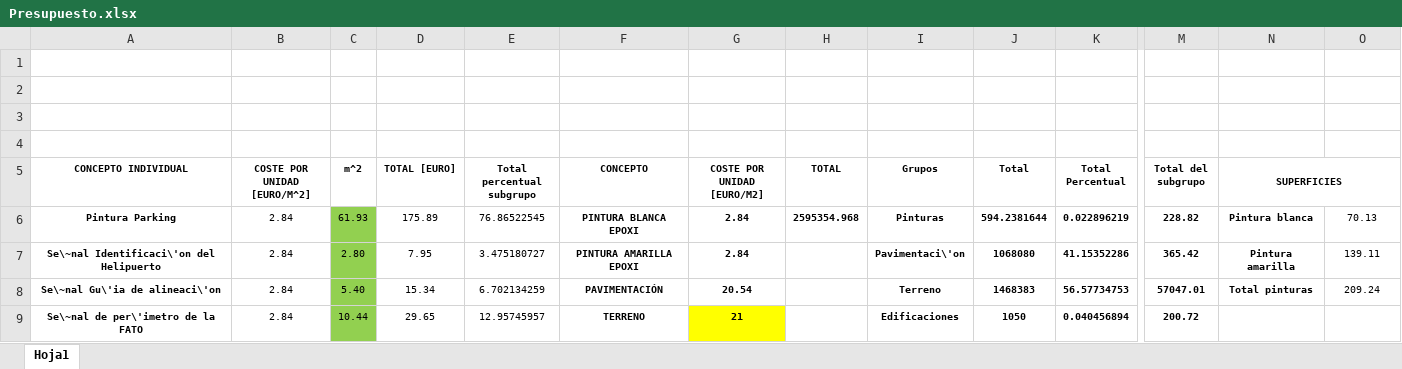
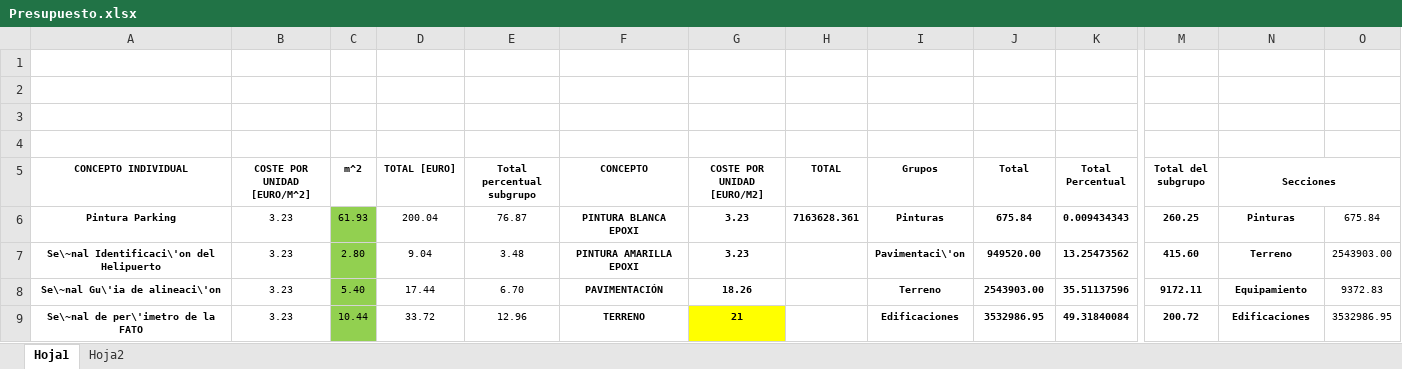
Before and after one commit to adrianknoo/TFG, an Excel workbook: Presupuesto.xlsx, sheet Hoja1, drawn as a sheet; only a part is shown, gaps mark what is left out; values as stored, in another font and other column widths than the file's, no borders; the diff covers the shown part only; the diff names each change by its address in the sheet, - before the commit and + after, or states it on an @@ line.

```diff
--- a/Presupuesto.xlsx (sheet Hoja1)
+++ b/Presupuesto.xlsx (sheet Hoja1)
+sheet tab: Hoja2
-N5: SUPERFICIES
+N5: Secciones
-B6:B9 (COSTE POR UNIDAD [EURO/M^2]): 2.84
+B6:B9 (COSTE POR UNIDAD [EURO/M^2]): 3.23
-D6 (TOTAL [EURO]): 175.89
+D6 (TOTAL [EURO]): 200.04
-E6 (Total percentual subgrupo): 76.86522545
+E6 (Total percentual subgrupo): 76.87
-G6:G7 (COSTE POR UNIDAD [EURO/M2]): 2.84
+G6:G7 (COSTE POR UNIDAD [EURO/M2]): 3.23
-H6 (TOTAL): 2595354.968
+H6 (TOTAL): 7163628.361
-J6 (Total): 594.2381644
+J6 (Total): 675.84
-K6 (Total Percentual): 0.022896219
+K6 (Total Percentual): 0.009434343
-M6 (Total del subgrupo): 228.82
+M6 (Total del subgrupo): 260.25
-N6 (Secciones): Pintura blanca
+N6 (Secciones): Pinturas
-O6: 70.13
+O6: 675.84
-D7 (TOTAL [EURO]): 7.95
+D7 (TOTAL [EURO]): 9.04
-E7 (Total percentual subgrupo): 3.475180727
+E7 (Total percentual subgrupo): 3.48
-J7 (Total): 1068080
+J7 (Total): 949520.00
-K7 (Total Percentual): 41.15352286
+K7 (Total Percentual): 13.25473562
-M7 (Total del subgrupo): 365.42
+M7 (Total del subgrupo): 415.60
-N7 (Secciones): Pintura amarilla
+N7 (Secciones): Terreno
-O7: 139.11
+O7: 2543903.00
-D8 (TOTAL [EURO]): 15.34
+D8 (TOTAL [EURO]): 17.44
-E8 (Total percentual subgrupo): 6.702134259
+E8 (Total percentual subgrupo): 6.70
-G8 (COSTE POR UNIDAD [EURO/M2]): 20.54
+G8 (COSTE POR UNIDAD [EURO/M2]): 18.26
-J8 (Total): 1468383
+J8 (Total): 2543903.00
-K8 (Total Percentual): 56.57734753
+K8 (Total Percentual): 35.51137596
-M8 (Total del subgrupo): 57047.01
+M8 (Total del subgrupo): 9172.11
-N8 (Secciones): Total pinturas
+N8 (Secciones): Equipamiento
-O8: 209.24
+O8: 9372.83
-D9 (TOTAL [EURO]): 29.65
+D9 (TOTAL [EURO]): 33.72
-E9 (Total percentual subgrupo): 12.95745957
+E9 (Total percentual subgrupo): 12.96
-J9 (Total): 1050
+J9 (Total): 3532986.95
-K9 (Total Percentual): 0.040456894
+K9 (Total Percentual): 49.31840084
-N9 (Secciones): (empty)
+N9 (Secciones): Edificaciones
-O9: (empty)
+O9: 3532986.95
```
Also changed, not shown: 21 added rows, 6 removed rows, 104 edited cells, cell formats and merged cells elsewhere in this sheet, formulas that keep their value, 2 other files.
